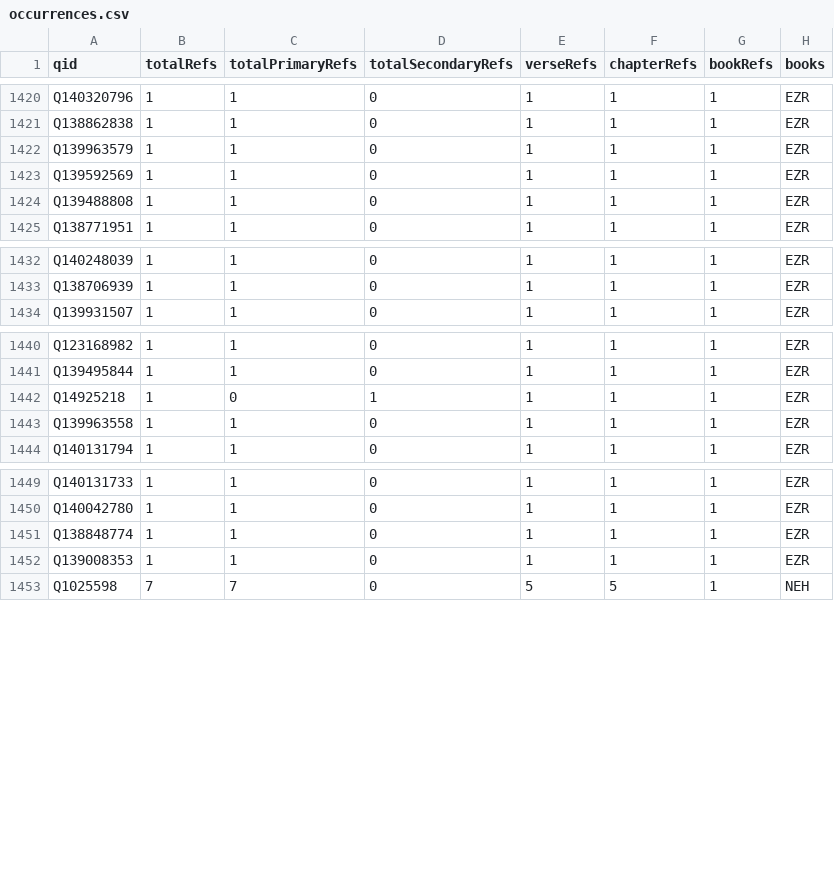
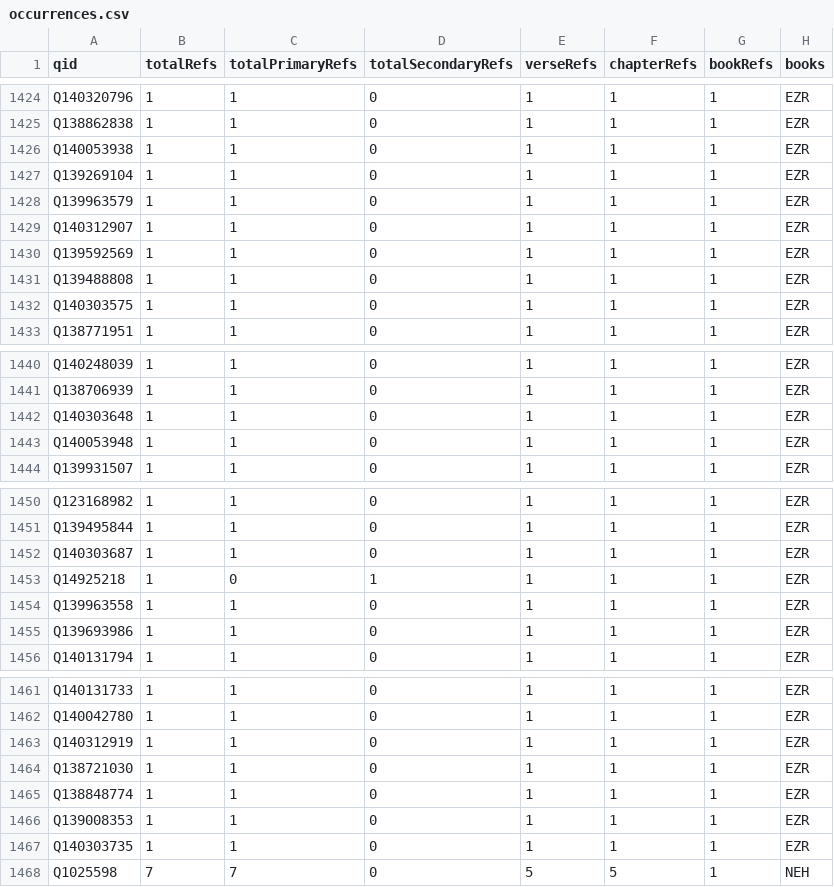
Before and after one commit to BrianMacIntosh/bsb-wikidata, a CSV file: generated/occurrences.csv, drawn as a sheet; only a part is shown, gaps mark what is left out; the diff covers the shown part only; the diff names each change by its address in the sheet, - before the commit and + after, or states it on an @@ line.

```diff
--- a/generated/occurrences.csv
+++ b/generated/occurrences.csv
+row 1426: Q140053938 | 1 | 1 | 0 | 1 | 1 | 1 | EZR
+row 1427: Q139269104 | 1 | 1 | 0 | 1 | 1 | 1 | EZR
+row 1429: Q140312907 | 1 | 1 | 0 | 1 | 1 | 1 | EZR
+row 1432: Q140303575 | 1 | 1 | 0 | 1 | 1 | 1 | EZR
+row 1442: Q140303648 | 1 | 1 | 0 | 1 | 1 | 1 | EZR
+row 1443: Q140053948 | 1 | 1 | 0 | 1 | 1 | 1 | EZR
+row 1452: Q140303687 | 1 | 1 | 0 | 1 | 1 | 1 | EZR
+row 1455: Q139693986 | 1 | 1 | 0 | 1 | 1 | 1 | EZR
+row 1463: Q140312919 | 1 | 1 | 0 | 1 | 1 | 1 | EZR
+row 1464: Q138721030 | 1 | 1 | 0 | 1 | 1 | 1 | EZR
+row 1467: Q140303735 | 1 | 1 | 0 | 1 | 1 | 1 | EZR
```
Also changed, not shown: 8 added rows elsewhere in this file, generated/bookstats.csv, 9 other files.
